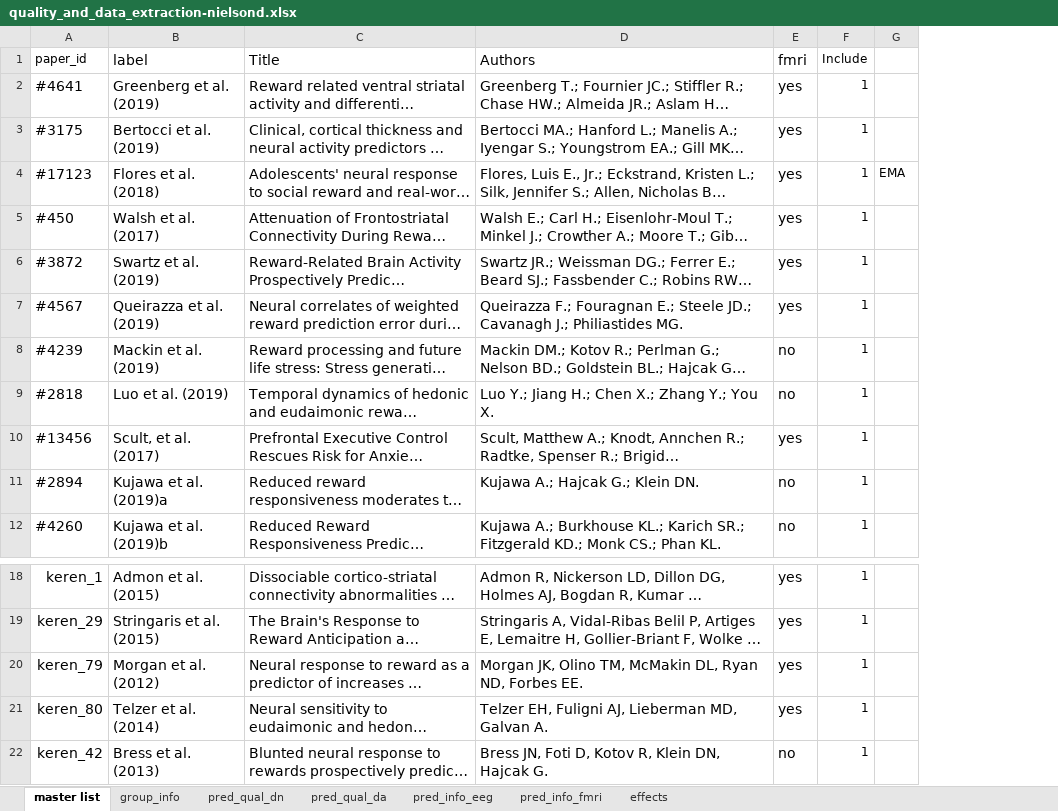
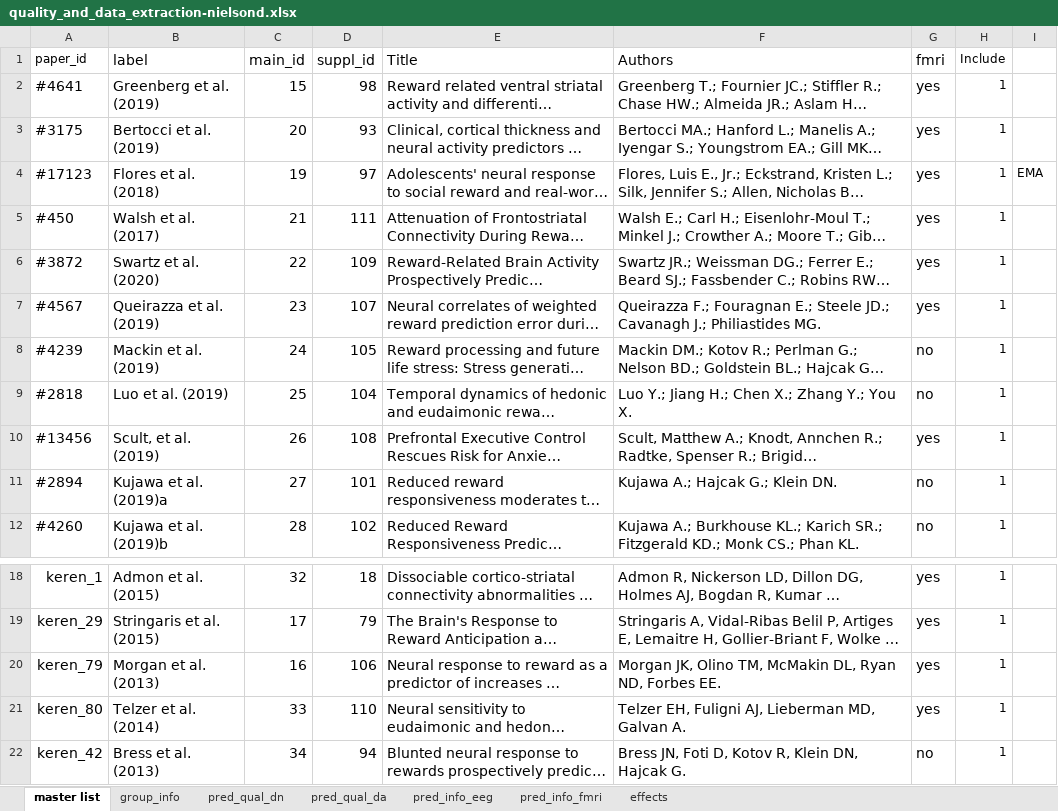
Before and after one commit to nimh-mbdu/great_expectations, an Excel workbook: great_expectations_data/data/quality_and_data_extraction-nielsond.xlsx, sheet master list, drawn as a sheet; only a part is shown, gaps mark what is left out; long unchanged cells end in …; values as stored, in another font and other column widths than the file's, no borders; the diff names each change by its address in the sheet, - before the commit and + after, or states it on an @@ line.

```diff
--- a/great_expectations_data/data/quality_and_data_extraction-nielsond.xlsx (sheet master list)
+++ b/great_expectations_data/data/quality_and_data_extraction-nielsond.xlsx (sheet master list)
+column C (main_id), rows 2-12: 15 | 20 | 19 | 21 | 22 | 23 | 24 | 25 | 26 | 27 | 28; rows 18-22: 32 | 17 | 16 | 33 | 34
+column D (suppl_id), rows 2-12: 98 | 93 | 97 | 111 | 109 | 107 | 105 | 104 | 108 | 101 | 102; rows 18-22: 18 | 79 | 106 | 110 | 94
-B6 (label): Swartz et al. (2019)
+B6 (label): Swartz et al. (2020)
-B10 (label): Scult, et al. (2017)
+B10 (label): Scult, et al. (2019)
-B20 (label): Morgan et al. (2012)
+B20 (label): Morgan et al. (2013)
```
Also changed, not shown: 3 other files.
